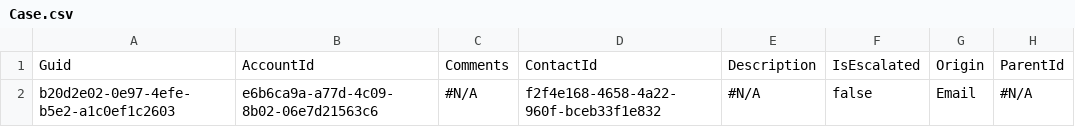
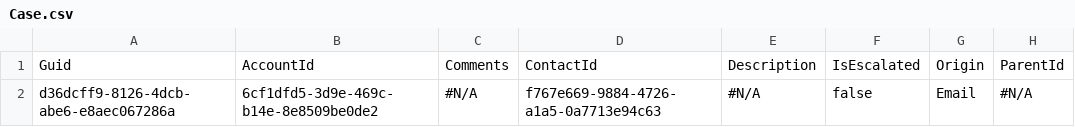
Before and after one commit to Prodlymoover/CPQTest10, a CSV file: Case.csv, drawn as a sheet; only a part is shown; the diff names each change by its address in the sheet, - before the commit and + after, or states it on an @@ line.

```diff
--- a/Case.csv
+++ b/Case.csv
-A2: b20d2e02-0e97-4efe-b5e2-a1c0ef1c2603
+A2: d36dcff9-8126-4dcb-abe6-e8aec067286a
-B2: e6b6ca9a-a77d-4c09-8b02-06e7d21563c6
+B2: 6cf1dfd5-3d9e-469c-b14e-8e8509be0de2
-D2: f2f4e168-4658-4a22-960f-bceb33f1e832
+D2: f767e669-9884-4726-a1a5-0a7713e94c63
```
Also changed, not shown: Account.csv, Asset.csv, 3 other files.
